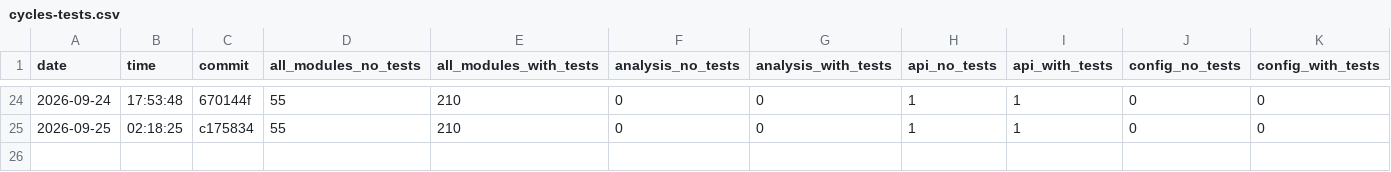
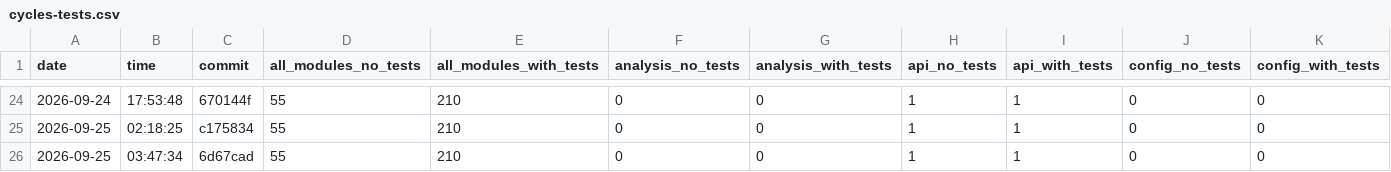
Before and after one commit to nguyentrungnghia1802/use, a CSV file: docs/archunit-results/cycles-tests.csv, drawn as a sheet; only a part is shown, gaps mark what is left out; rows hold the shown columns only; the diff names each change by its address in the sheet, - before the commit and + after, or states it on an @@ line.

```diff
--- a/docs/archunit-results/cycles-tests.csv
+++ b/docs/archunit-results/cycles-tests.csv
+row 26: 2026-09-25 | 03:47:34 | 6d67cad | 55 | 210 | 0 | 0 | 1 | 1 | 0 | 0
```
Also changed, not shown: docs/archunit-results/build-times.csv, docs/archunit-results/layer-violations.csv.
